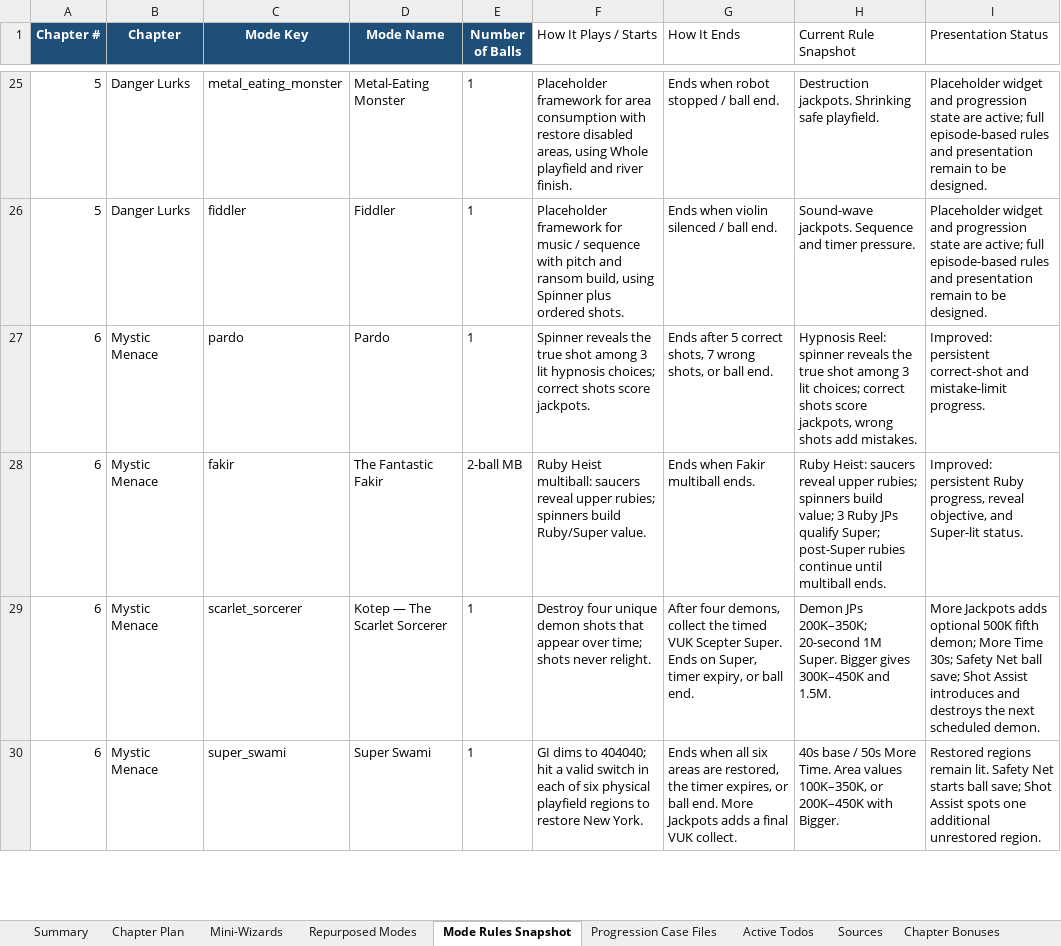
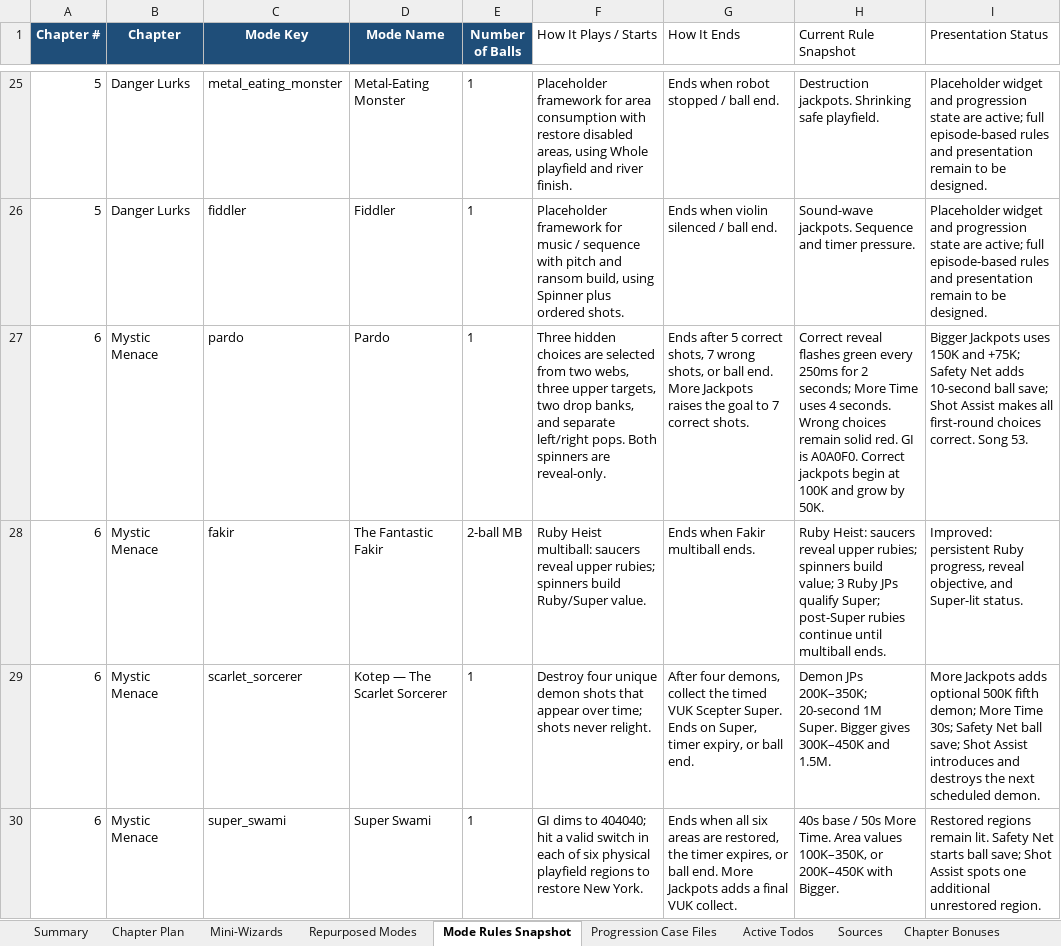
Before and after one commit to MarkInc666/AmazingSpiderMan67, an Excel workbook: docs/spiderman_1967_50_villain_chapter_plan.xlsx, sheet Mode Rules Snapshot, drawn as a sheet; only a part is shown, gaps mark what is left out; values as stored, in another font and other column widths than the file's, no borders; the diff covers the shown part only; the diff names each change by its address in the sheet, - before the commit and + after, or states it on an @@ line.

Commit message:
mode tweaks

```diff
--- a/docs/spiderman_1967_50_villain_chapter_plan.xlsx (sheet Mode Rules Snapshot)
+++ b/docs/spiderman_1967_50_villain_chapter_plan.xlsx (sheet Mode Rules Snapshot)
-F27 (How It Plays / Starts): Spinner reveals the true shot among 3 lit hypnosis choices; correct shots score jackpots.
+F27 (How It Plays / Starts): Three hidden choices are selected from two webs, three upper targets, two drop banks, and separate left/right pops. Both spinners are reveal-only.
-G27 (How It Ends): …ball end.
+G27 (How It Ends): …ball end. More Jackpots raises the goal to 7 correct shots.
-H27 (Current Rule Snapshot): Hypnosis Reel: spinner reveals the true shot among 3 lit choices; correct shots score jackpots, wrong shots add mistakes.
+H27 (Current Rule Snapshot): Correct reveal flashes green every 250ms for 2 seconds; More Time uses 4 seconds. Wrong choices remain solid red. GI is A0A0F0. Correct jackpots begin at 100K and grow by 50K.
-I27 (Presentation Status): Improved: persistent correct-shot and mistake-limit progress.
+I27 (Presentation Status): Bigger Jackpots uses 150K and +75K; Safety Net adds 10-second ball save; Shot Assist makes all first-round choices correct. Song 53.
```
Also changed, not shown: 7 edited cells elsewhere in this sheet, sheet Mode Balance, sheet Chapter Plan, 8 other files.
